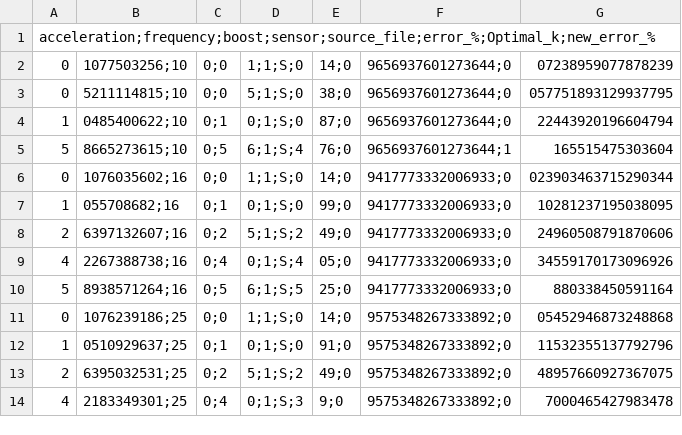
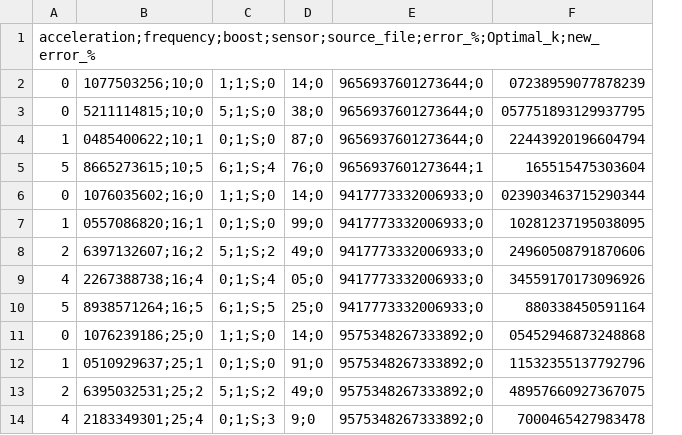
Before and after one commit to vit050587/work, a CSV file: acceleration_error/data_X/final.csv, drawn as a sheet; only a part is shown; removed rows and columns are numbered as before the commit, all else as after; the diff names each change by its address in the sheet, - before the commit and + after, or states it on an @@ line.

```diff
--- a/acceleration_error/data_X/final.csv
+++ b/acceleration_error/data_X/final.csv
-column B, rows 2-14: 1077503256;10 | 5211114815;10 | 0485400622;10 | 8665273615;10 | 1076035602;16 | 055708682;16 | 6397132607;16 | 2267388738;16 | 8938571264;16 | 1076239186;25 | 0510929637;25 | 6395032531;25 | 2183349301;25
-column C, rows 2-14: 0;0 | 0;0 | 0;1 | 0;5 | 0;0 | 0;1 | 0;2 | 0;4 | 0;5 | 0;0 | 0;1 | 0;2 | 0;4
+column B, rows 2-14: 1077503256;10;0 | 5211114815;10;0 | 0485400622;10;1 | 8665273615;10;5 | 1076035602;16;0 | 0557086820;16;1 | 6397132607;16;2 | 2267388738;16;4 | 8938571264;16;5 | 1076239186;25;0 | 0510929637;25;1 | 6395032531;25;2 | 2183349301;25;4
```
Also changed, not shown: 2 other files.
